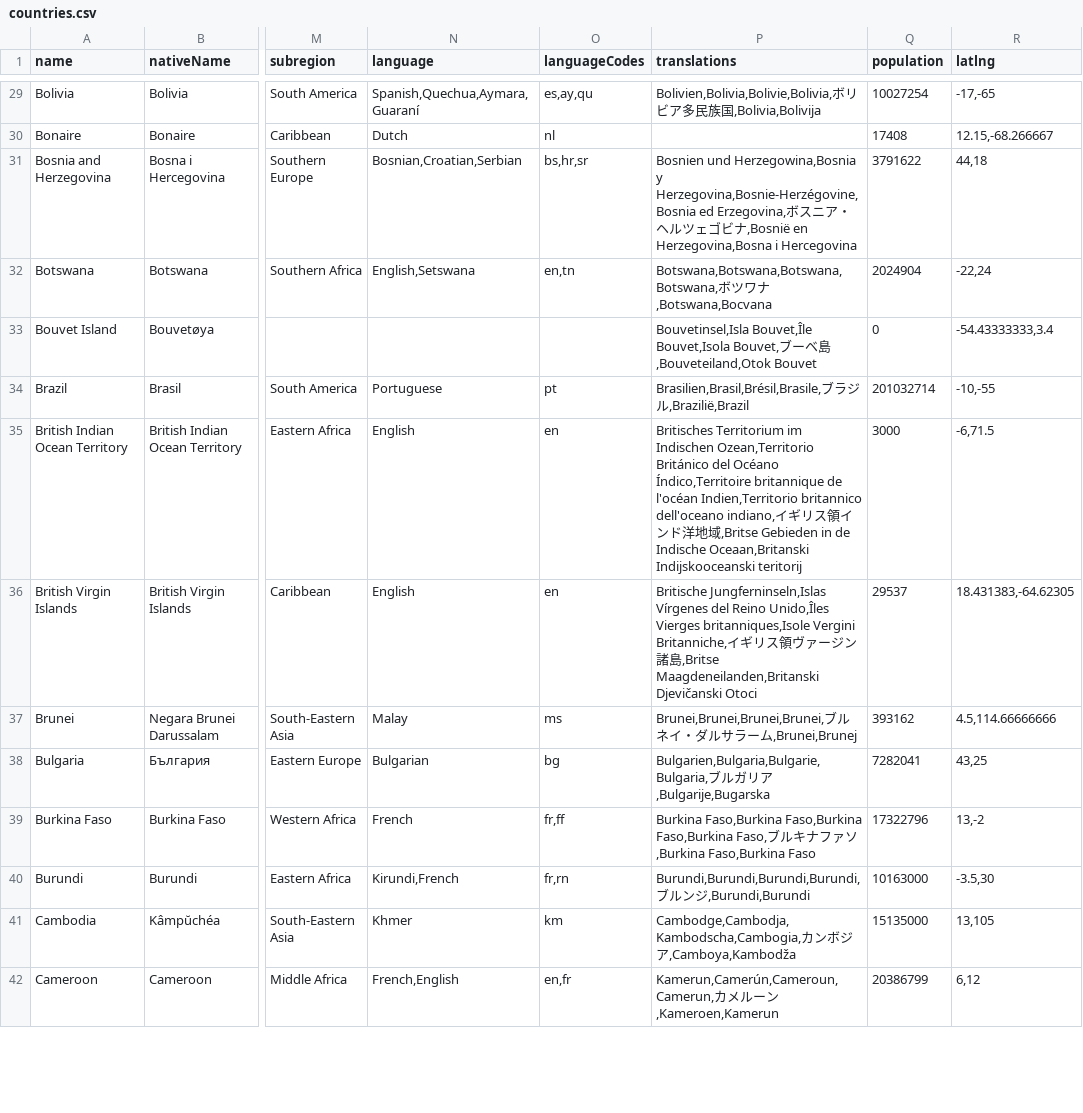
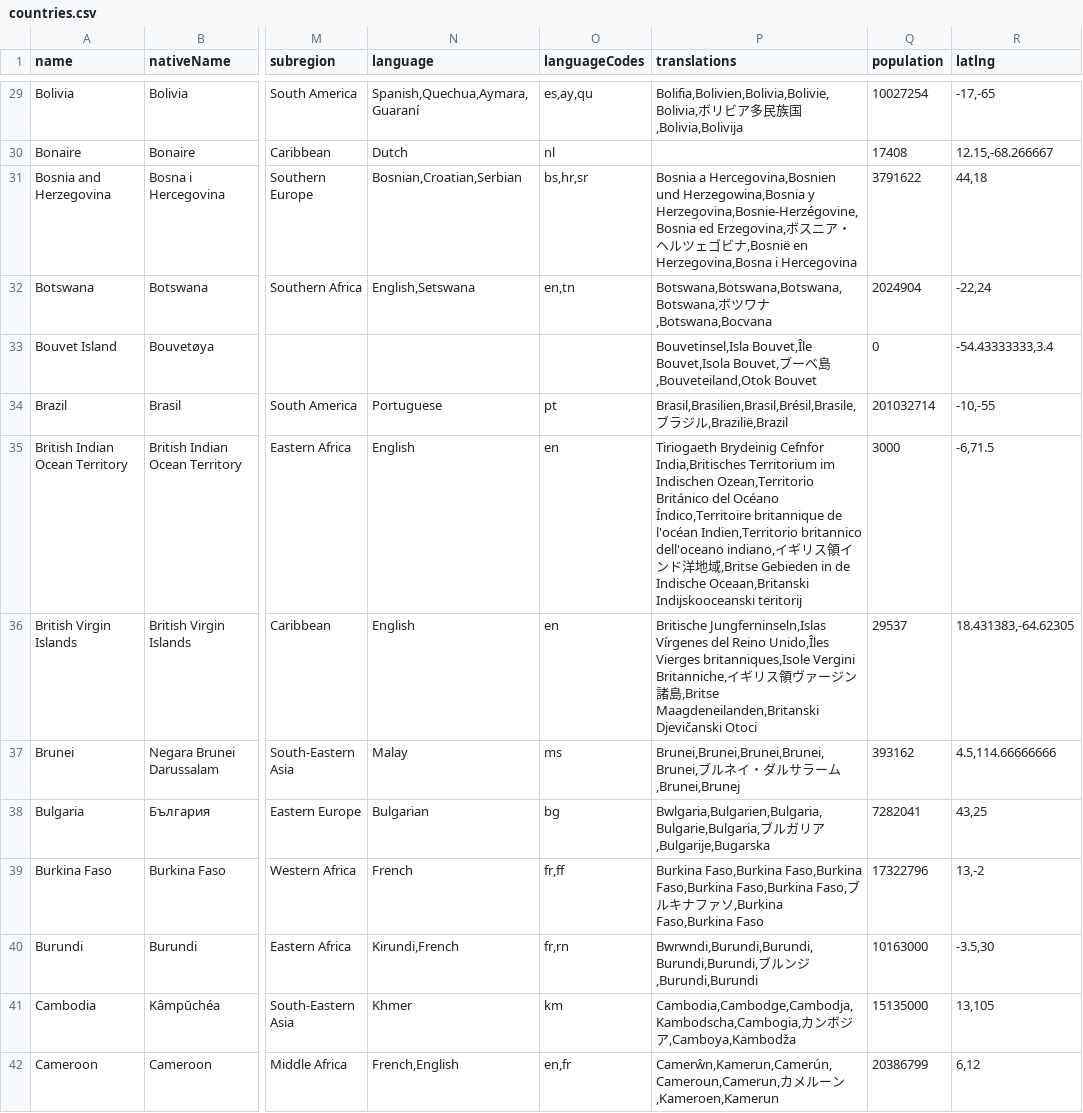
Before and after one commit to mledoze/countries, a CSV file: dist/countries.csv, drawn as a sheet; only a part is shown, gaps mark what is left out; the diff covers the shown part only; the diff names each change by its address in the sheet, - before the commit and + after, or states it on an @@ line.

```diff
--- a/dist/countries.csv
+++ b/dist/countries.csv
-P29 (translations): Bolivien,Bolivia,Bolivie,Bolivia,ボリ…
+P29 (translations): Bolifia,Bolivien,Bolivia,Bolivie,Bolivia,ボリ…
-P31 (translations): Bosnien und Herzegowina,Bosnia…
+P31 (translations): Bosnia a Hercegovina,Bosnien und Herzegowina,Bosnia…
-P34 (translations): Brasilien,Brasil,Brésil,Brasile,ブラ…
+P34 (translations): Brasil,Brasilien,Brasil,Brésil,Brasile,ブラ…
-P35 (translations): Britisches Territorium im…
+P35 (translations): Tiriogaeth Brydeinig Cefnfor India,Britisches Territorium im…
-P37 (translations): Brunei,Brunei,Brunei,Brunei,ブル…
+P37 (translations): Brunei,Brunei,Brunei,Brunei,Brunei,ブル…
-P38 (translations): Bulgarien,Bulgaria,Bulgarie,Bulgaria,ブル…
+P38 (translations): Bwlgaria,Bulgarien,Bulgaria,Bulgarie,Bulgaria,ブル…
-P39 (translations): …Faso,Burkina Faso,Burkina Faso,ブ…
+P39 (translations): …Faso,Burkina Faso,Burkina Faso,Burkina Faso,ブ…
-P40 (translations): Burundi,Burundi,Burundi,Burundi,ブル…
+P40 (translations): Bwrwndi,Burundi,Burundi,Burundi,Burundi,ブル…
-P41 (translations): Cambodge,Cambodja,Kambodscha,Cambogia,カン…
+P41 (translations): Cambodia,Cambodge,Cambodja,Kambodscha,Cambogia,カン…
-P42 (translations): Kamerun,Camerún,Cameroun,Camerun,カメ…
+P42 (translations): Camerŵn,Kamerun,Camerún,Cameroun,Camerun,カメ…
```
Also changed, not shown: 53 edited cells elsewhere in this file, 2 other files.
